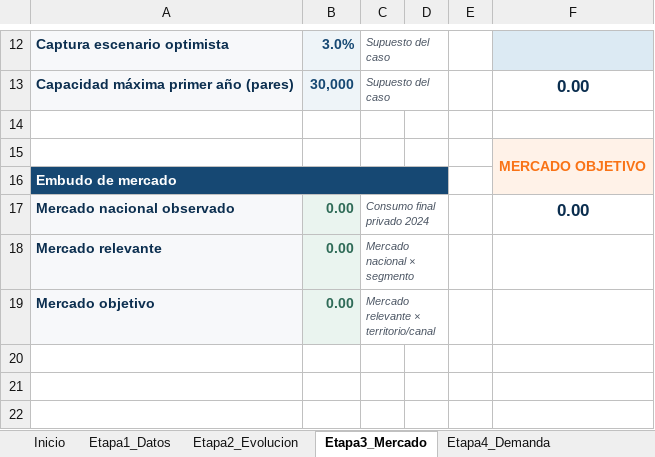
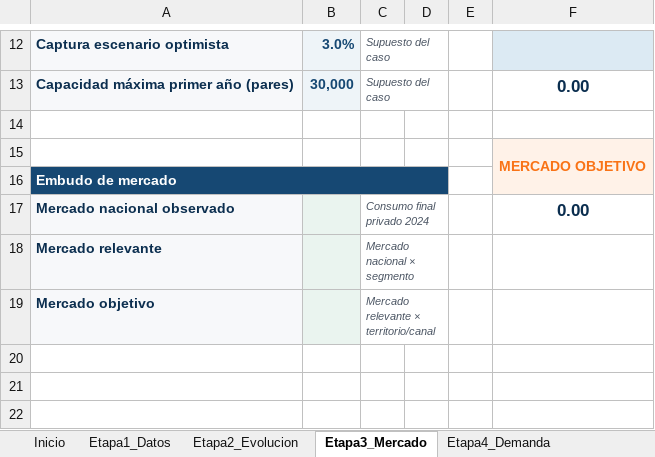
Before and after one commit to paulo-garrido/macroeconomia-200fp, an Excel workbook: laboratorios/Sesion02/laboratorioI_medicion_pib.xlsx, sheet Etapa3_Mercado, drawn as a sheet; only a part is shown, gaps mark what is left out; values as stored, in another font and other column widths than the file's, no borders; the diff names each change by its address in the sheet, - before the commit and + after, or states it on an @@ line.

```diff
--- a/laboratorios/Sesion02/laboratorioI_medicion_pib.xlsx (sheet Etapa3_Mercado)
+++ b/laboratorios/Sesion02/laboratorioI_medicion_pib.xlsx (sheet Etapa3_Mercado)
-B17:B19: 0.00
+B17:B19: (empty)
```
Also changed, not shown: sheet Etapa5_Capacidad, sheet Etapa4_Demanda, sheet Etapa2_Evolucion, charts or pictures, 6 other files.
